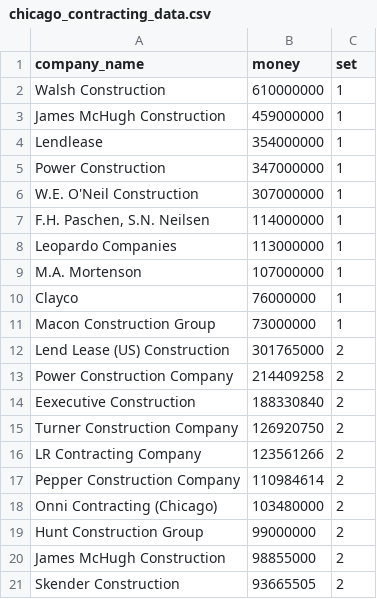
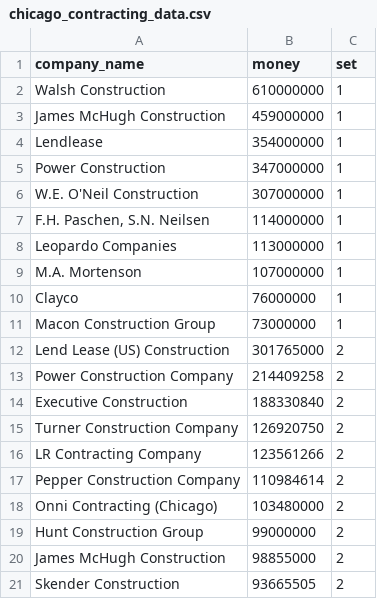
Before and after one commit to AFarence/chicago_contractor_expense_totals, a CSV file: chicago_contracting_data.csv, drawn as a sheet.

```diff
--- a/chicago_contracting_data.csv
+++ b/chicago_contracting_data.csv
@@ -13,3 +13,3 @@ Lend Lease (US) Construction,301765000,2
 Power Construction Company,214409258,2
-Eexecutive Construction,188330840,2
+Executive Construction,188330840,2
 Turner Construction Company,126920750,2
```
Also changed, not shown: 1 other file.
